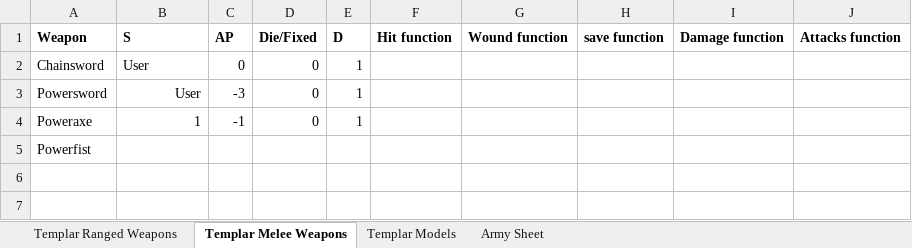
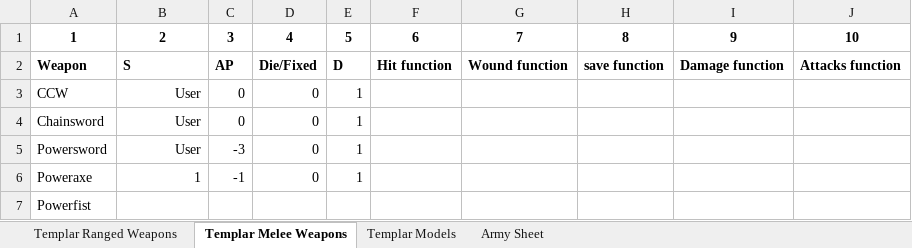
Before and after one commit to MarcSlakey/40k, an Excel workbook: pygame/40k_sim_workbook.xlsx, sheet Templar Melee Weapons, drawn as a sheet; values as stored, in another font and other column widths than the file's, no borders; addresses are those after the commit; the diff names each change by its address in the sheet, - before the commit and + after, or states it on an @@ line.

Commit message:
Segregated melee weapons and ranged weapons in all cases in preparation of Fight Phase implementation.

```diff
--- a/pygame/40k_sim_workbook.xlsx (sheet Templar Melee Weapons)
+++ b/pygame/40k_sim_workbook.xlsx (sheet Templar Melee Weapons)
+row 1: 1 | 2 | 3 | 4 | 5 | 6 | 7 | 8 | 9 | 10
+row 3: CCW | User | 0 | 0 | 1
-B4 alignment: left
+B4 alignment: right
```
Also changed, not shown: 3 other files.
